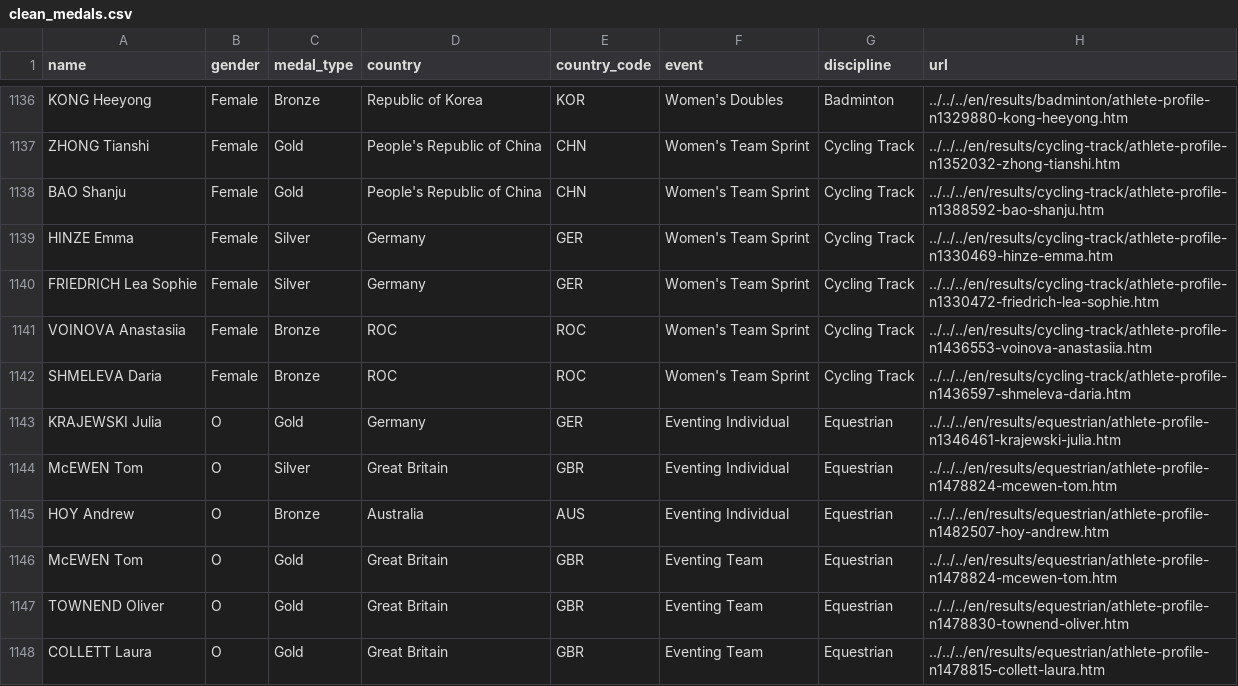
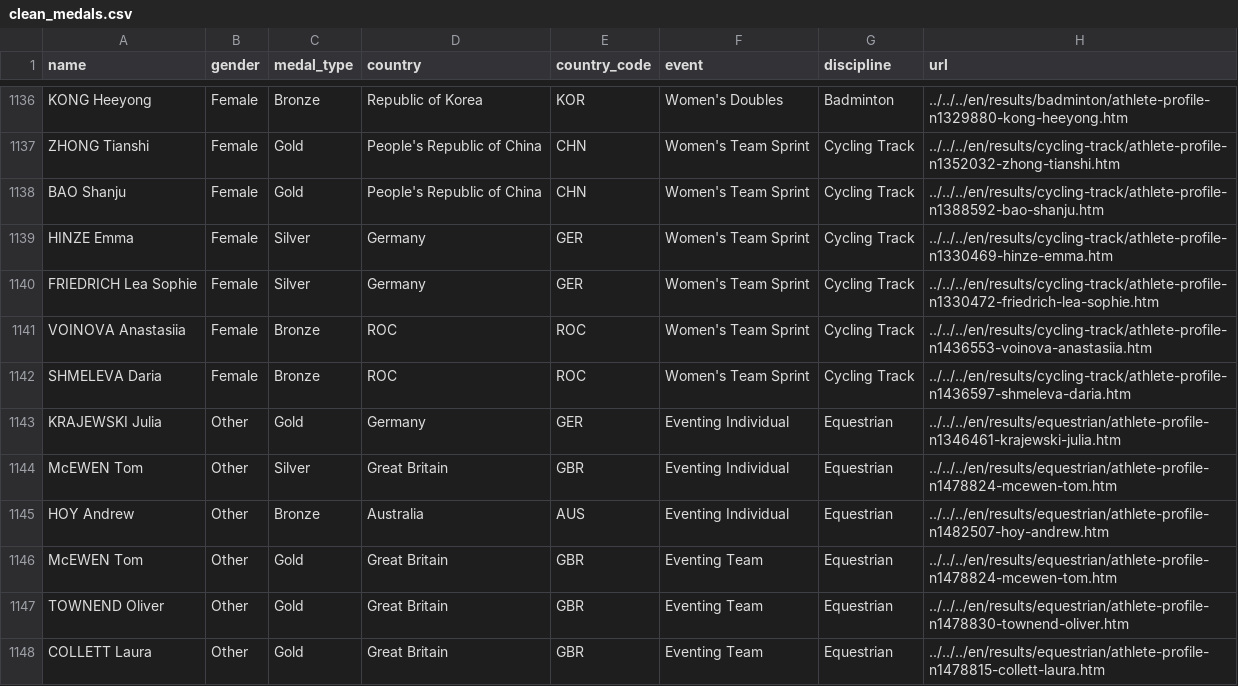
Before and after one commit to uchenna23/Project-3, a CSV file: clean_data/clean_medals.csv, drawn as a sheet; only a part is shown, gaps mark what is left out; the diff covers the shown part only.

Commit message:
Added new_medals csv for dropped duplicate data

```diff
--- a/clean_data/clean_medals.csv
+++ b/clean_data/clean_medals.csv
@@ -1142,7 +1142,7 @@ VOINOVA Anastasiia,Female,Bronze ,ROC,ROC,Women's Team Sprint,Cycling Track,../.
 SHMELEVA Daria,Female,Bronze ,ROC,ROC,Women's Team Sprint,Cycling Track,../../../en/results/cycling-track/athlete-profile-n1436597-shmeleva-daria.htm
-KRAJEWSKI Julia,O,Gold ,Germany,GER,Eventing Individual,Equestrian,../../../en/results/equestrian/athlete-profile-n1346461-krajewski-julia.htm
-McEWEN Tom,O,Silver ,Great Britain,GBR,Eventing Individual,Equestrian,../../../en/results/equestrian/athlete-profile-n1478824-mcewen-tom.htm
-HOY Andrew,O,Bronze ,Australia,AUS,Eventing Individual,Equestrian,../../../en/results/equestrian/athlete-profile-n1482507-hoy-andrew.htm
-McEWEN Tom,O,Gold ,Great Britain,GBR,Eventing Team,Equestrian,../../../en/results/equestrian/athlete-profile-n1478824-mcewen-tom.htm
-TOWNEND Oliver,O,Gold ,Great Britain,GBR,Eventing Team,Equestrian,../../../en/results/equestrian/athlete-profile-n1478830-townend-oliver.htm
-COLLETT Laura,O,Gold ,Great Britain,GBR,Eventing Team,Equestrian,../../../en/results/equestrian/athlete-profile-n1478815-collett-laura.htm
+KRAJEWSKI Julia,Other,Gold ,Germany,GER,Eventing Individual,Equestrian,../../../en/results/equestrian/athlete-profile-n1346461-krajewski-julia.htm
+McEWEN Tom,Other,Silver ,Great Britain,GBR,Eventing Individual,Equestrian,../../../en/results/equestrian/athlete-profile-n1478824-mcewen-tom.htm
+HOY Andrew,Other,Bronze ,Australia,AUS,Eventing Individual,Equestrian,../../../en/results/equestrian/athlete-profile-n1482507-hoy-andrew.htm
+McEWEN Tom,Other,Gold ,Great Britain,GBR,Eventing Team,Equestrian,../../../en/results/equestrian/athlete-profile-n1478824-mcewen-tom.htm
+TOWNEND Oliver,Other,Gold ,Great Britain,GBR,Eventing Team,Equestrian,../../../en/results/equestrian/athlete-profile-n1478830-townend-oliver.htm
+COLLETT Laura,Other,Gold ,Great Britain,GBR,Eventing Team,Equestrian,../../../en/results/equestrian/athlete-profile-n1478815-collett-laura.htm
```
Also changed, not shown: 30 edited cells elsewhere in this file, 1 other file.
